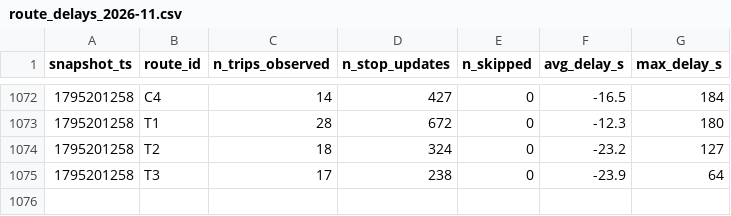
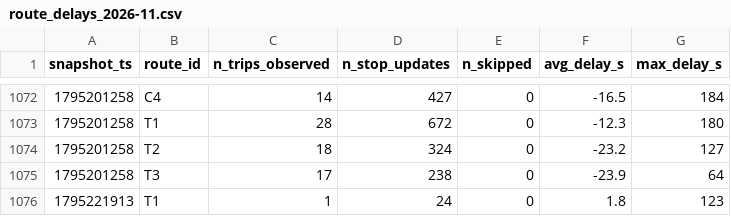
Before and after one commit to eric-lefebvre/smart-mobility-lemans, a CSV file: data/history/route_delays_2026-11.csv, drawn as a sheet; only a part is shown, gaps mark what is left out.

```diff
--- a/data/history/route_delays_2026-11.csv
+++ b/data/history/route_delays_2026-11.csv
@@ -1075 +1075,2 @@ snapshot_ts,route_id,n_trips_observed,n_stop_updates,n_skipped,avg_delay_s,max_d
 1795201258,T3,17,238,0,-23.9,64
+1795221913,T1,1,24,0,1.8,123
```
Also changed, not shown: 1 other file.
